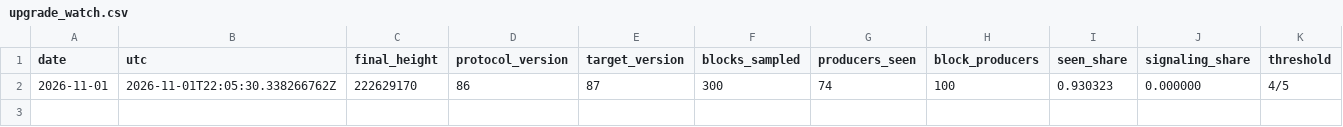
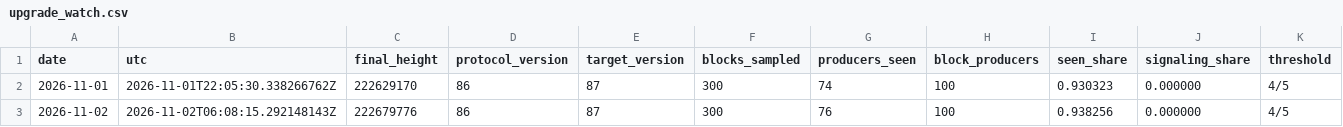
Before and after one commit to nikolaskahris-png/near-thesis-data, a CSV file: data/upgrade_watch.csv, drawn as a sheet; the diff names each change by its address in the sheet, - before the commit and + after, or states it on an @@ line.

```diff
--- a/data/upgrade_watch.csv
+++ b/data/upgrade_watch.csv
+row 3: 2026-11-02 | 2026-11-02T06:08:15.292148143Z | 222679776 | 86 | 87 | 300 | 76 | 100 | 0.938256 | 0.000000 | 4/5
```
Also changed, not shown: data/history.csv, 14 other files.
